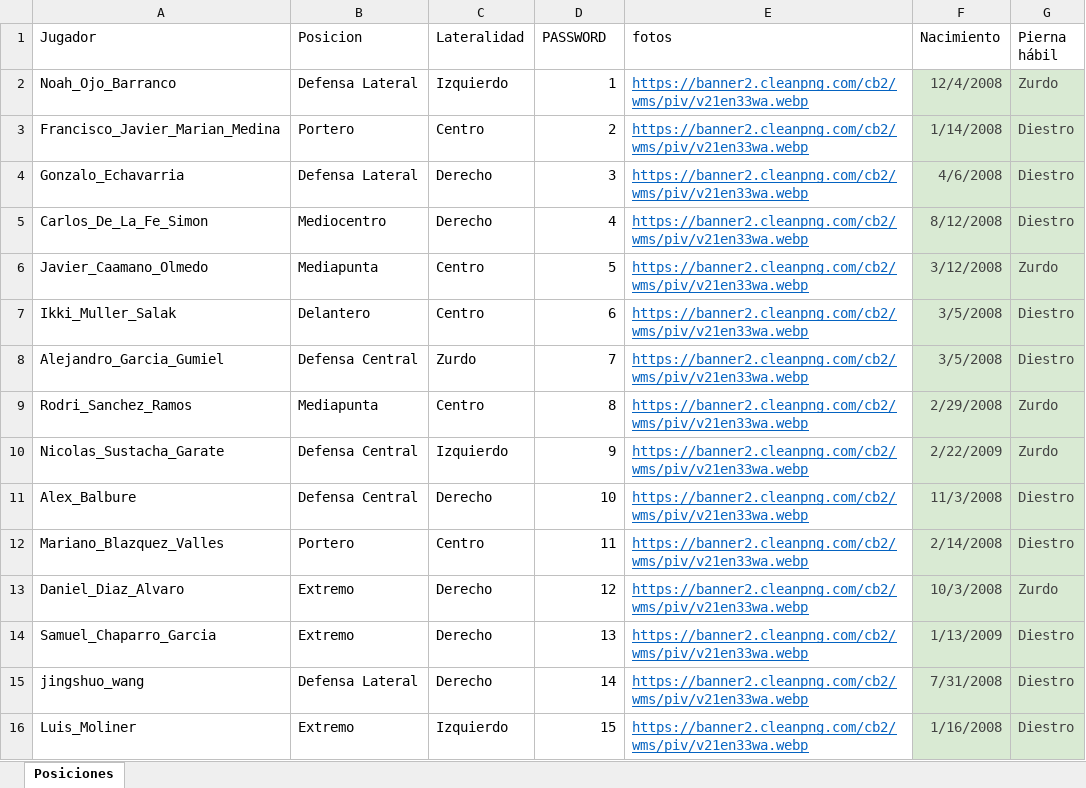
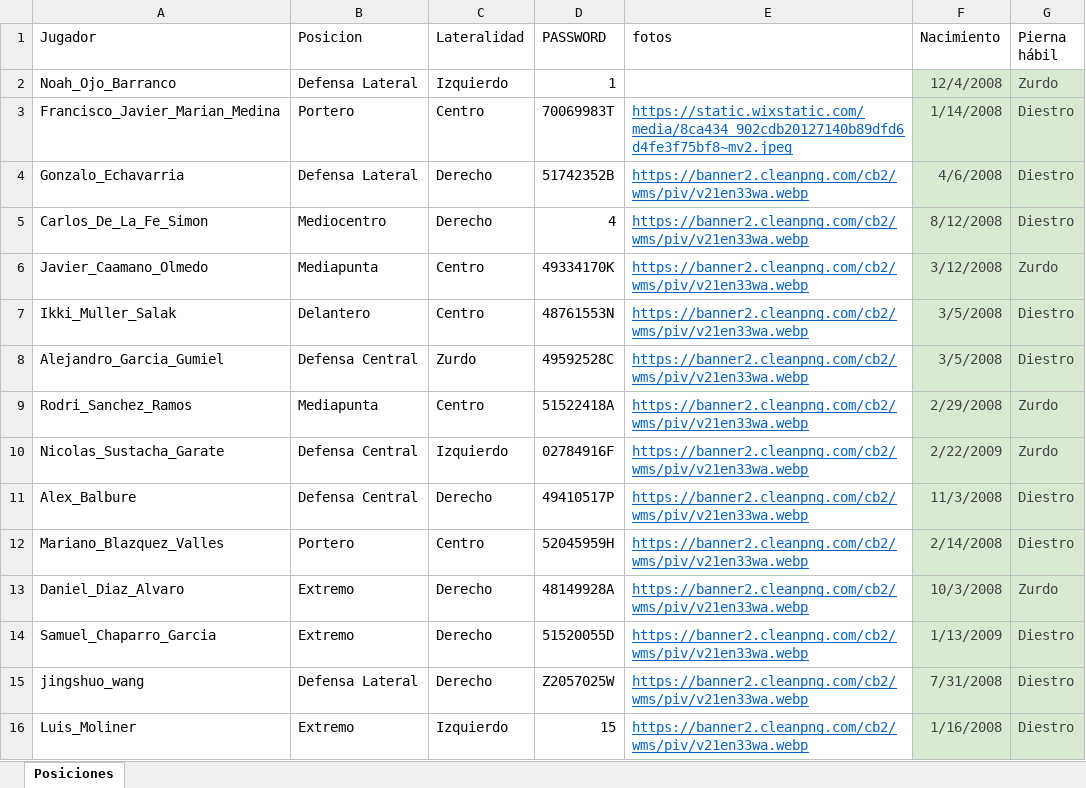
Before and after one commit to guiberand-creator/PF_Adarve_Juvenil_A, an Excel workbook: data/Posiciones.xlsx, sheet Posiciones, drawn as a sheet; only a part is shown; values as stored, in another font and other column widths than the file's, no borders; table styles not drawn; the diff covers the shown part only; the diff names each change by its address in the sheet, - before the commit and + after, or states it on an @@ line.

Commit message:
Actualizacion automatica de datos desde el Boton Magico

```diff
--- a/data/Posiciones.xlsx (sheet Posiciones)
+++ b/data/Posiciones.xlsx (sheet Posiciones)
-E2 (fotos): https://banner2.cleanpng.com/cb2/wms/piv/v21en33wa.webp
+E2 (fotos): (empty)
-D3 (PASSWORD): 2
+D3 (PASSWORD): 70069983T
-E3 (fotos): https://banner2.cleanpng.com/cb2/wms/piv/v21en33wa.webp
+E3 (fotos): https://static.wixstatic.com/media/8ca434_902cdb20127140b89dfd6d4fe3f75bf8~mv2.jpeg
-D4 (PASSWORD): 3
+D4 (PASSWORD): 51742352B
-D6 (PASSWORD): 5
+D6 (PASSWORD): 49334170K
-D7 (PASSWORD): 6
+D7 (PASSWORD): 48761553N
-D8 (PASSWORD): 7
+D8 (PASSWORD): 49592528C
-D9 (PASSWORD): 8
+D9 (PASSWORD): 51522418A
-D10 (PASSWORD): 9
+D10 (PASSWORD): 02784916F
-D11 (PASSWORD): 10
+D11 (PASSWORD): 49410517P
-D12 (PASSWORD): 11
+D12 (PASSWORD): 52045959H
-D13 (PASSWORD): 12
+D13 (PASSWORD): 48149928A
-D14 (PASSWORD): 13
+D14 (PASSWORD): 51520055D
-D15 (PASSWORD): 14
+D15 (PASSWORD): Z2057025W
```
Also changed, not shown: 1 removed row and 10 edited cells elsewhere in this sheet.
